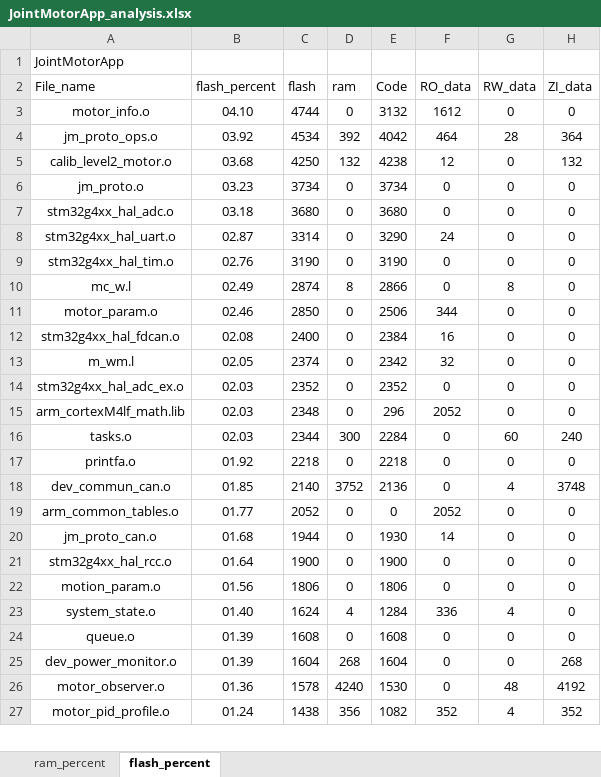
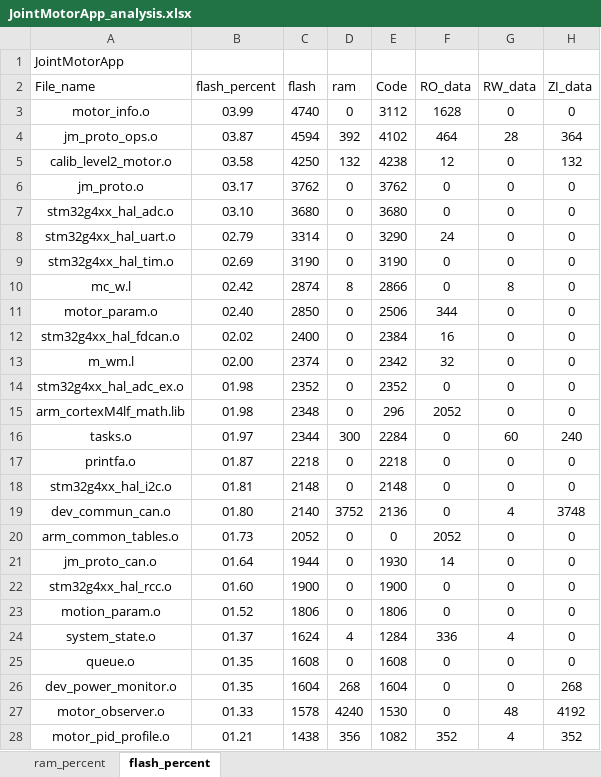
Before and after one commit to DalinYYYY/JM-App, an Excel workbook: Board/V1/MDK-ARM/JointMotorApp_analysis.xlsx, sheet flash_percent, drawn as a sheet; only a part is shown; values as stored, in another font and other column widths than the file's, no borders; charts and pictures and table styles not drawn; addresses are those after the commit; the diff covers the shown part only; the diff names each change by its address in the sheet, - before the commit and + after, or states it on an @@ line.

Commit message:
chore(project): 同步V1工程配置构建产物与通讯实时性文档
- V1 Keil工程调试配置(uvoptx)与构建分析产物(alog/xlsx/sort_by_*)更新

- 通讯实时性评估文档: 电流环周期20kHz->10kHz修正占比结论

```diff
--- a/Board/V1/MDK-ARM/JointMotorApp_analysis.xlsx (sheet flash_percent)
+++ b/Board/V1/MDK-ARM/JointMotorApp_analysis.xlsx (sheet flash_percent)
-B3 (flash_percent): 04.10
+B3 (flash_percent): 03.99
-C3 (flash): 4744
+C3 (flash): 4740
-E3 (Code): 3132
+E3 (Code): 3112
-F3 (RO_data): 1612
+F3 (RO_data): 1628
-B4 (flash_percent): 03.92
+B4 (flash_percent): 03.87
-C4 (flash): 4534
+C4 (flash): 4594
-E4 (Code): 4042
+E4 (Code): 4102
-B5 (flash_percent): 03.68
+B5 (flash_percent): 03.58
-B6 (flash_percent): 03.23
+B6 (flash_percent): 03.17
-C6 (flash): 3734
+C6 (flash): 3762
-E6 (Code): 3734
+E6 (Code): 3762
-B7 (flash_percent): 03.18
+B7 (flash_percent): 03.10
-B8 (flash_percent): 02.87
+B8 (flash_percent): 02.79
-B9 (flash_percent): 02.76
+B9 (flash_percent): 02.69
-B10 (flash_percent): 02.49
+B10 (flash_percent): 02.42
-B11 (flash_percent): 02.46
+B11 (flash_percent): 02.40
-B12 (flash_percent): 02.08
+B12 (flash_percent): 02.02
-B13 (flash_percent): 02.05
+B13 (flash_percent): 02.00
-B14:B15 (flash_percent): 02.03
+B14:B15 (flash_percent): 01.98
-B16 (flash_percent): 02.03
+B16 (flash_percent): 01.97
-B17 (flash_percent): 01.92
+B17 (flash_percent): 01.87
+row 18: stm32g4xx_hal_i2c.o | 01.81 | 2148 | 0 | 2148 | 0 | 0 | 0
-B19 (flash_percent): 01.85
+B19 (flash_percent): 01.80
-B20 (flash_percent): 01.77
+B20 (flash_percent): 01.73
-B21 (flash_percent): 01.68
+B21 (flash_percent): 01.64
-B22 (flash_percent): 01.64
+B22 (flash_percent): 01.60
-B23 (flash_percent): 01.56
+B23 (flash_percent): 01.52
-B24 (flash_percent): 01.40
+B24 (flash_percent): 01.37
-B25:B26 (flash_percent): 01.39
+B25:B26 (flash_percent): 01.35
-B27 (flash_percent): 01.36
+B27 (flash_percent): 01.33
-B28 (flash_percent): 01.24
+B28 (flash_percent): 01.21
```
Also changed, not shown: 7 added rows, 6 removed rows and 74 edited cells elsewhere in this sheet, sheet ram_percent, charts or pictures, 5 other files.
